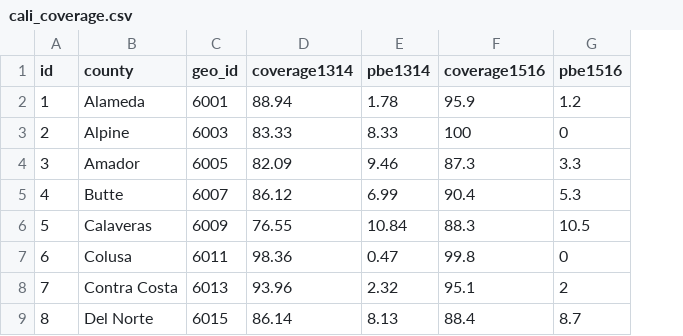
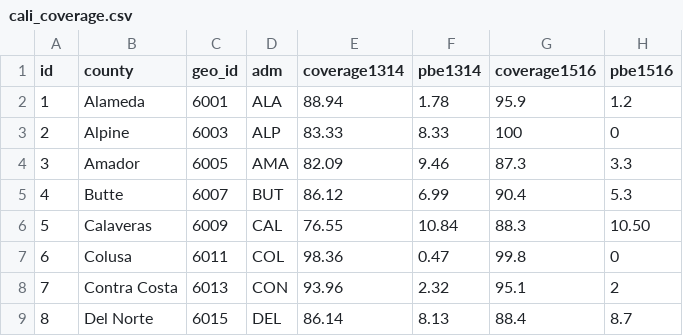
Before and after one commit to geog575-spring2016/vaccination-nation, a CSV file: data/CaliforniaData/cali_coverage.csv, drawn as a sheet; only a part is shown; addresses are those after the commit; the diff names each change by its address in the sheet, - before the commit and + after, or states it on an @@ line.

Commit message:
Update cali_coverage.csv

```diff
--- a/data/CaliforniaData/cali_coverage.csv
+++ b/data/CaliforniaData/cali_coverage.csv
+column D (adm), rows 2-9: ALA | ALP | AMA | BUT | CAL | COL | CON | DEL
-H6 (pbe1516): 10.5
+H6 (pbe1516): 10.50
```
